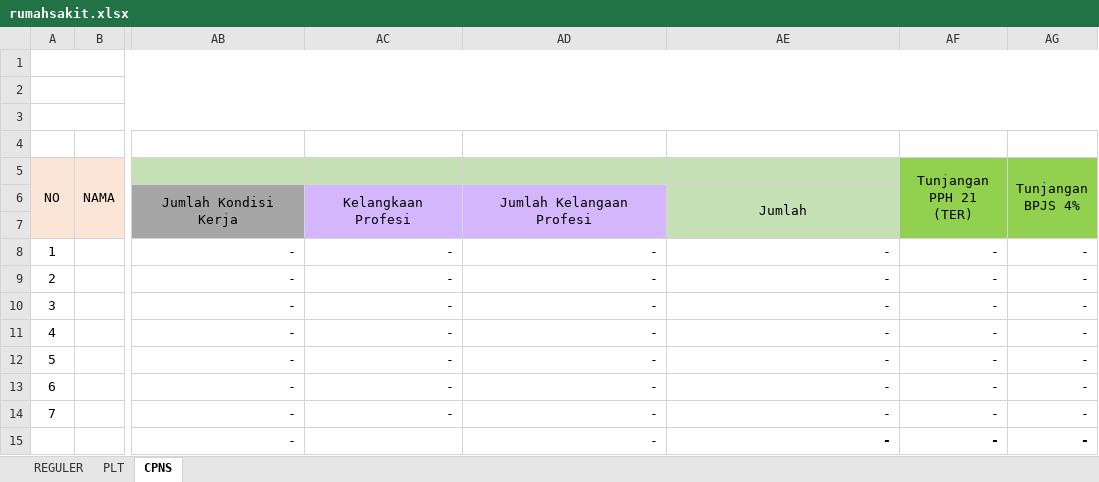
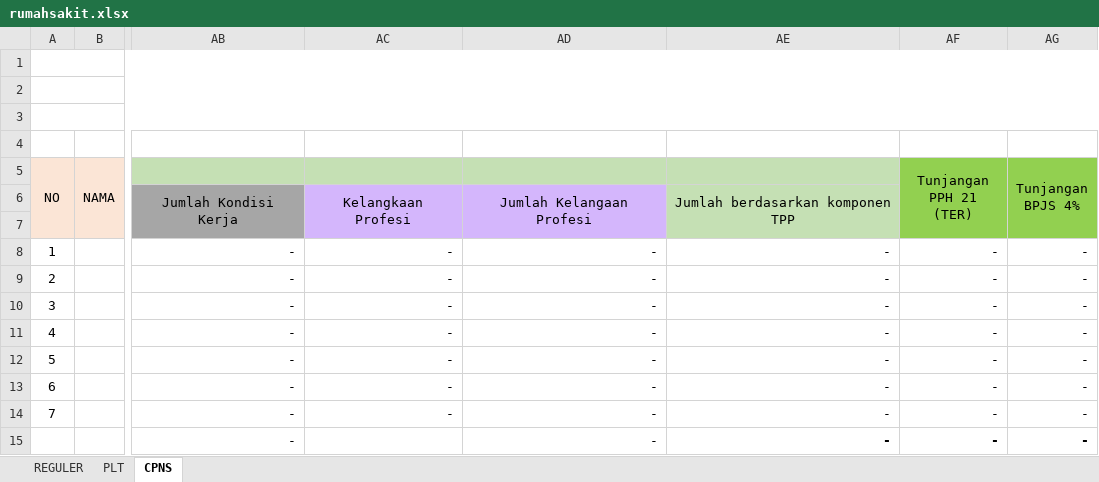
Before and after one commit to asrani27/tpp, an Excel workbook: public/excel/rumahsakit.xlsx, sheet CPNS, drawn as a sheet; only a part is shown, gaps mark what is left out; values as stored, in another font and other column widths than the file's, no borders; the diff names each change by its address in the sheet, - before the commit and + after, or states it on an @@ line.

```diff
--- a/public/excel/rumahsakit.xlsx (sheet CPNS)
+++ b/public/excel/rumahsakit.xlsx (sheet CPNS)
-AE6: Jumlah
+AE6: Jumlah berdasarkan komponen TPP
```
Also changed, not shown: 3 other files.
